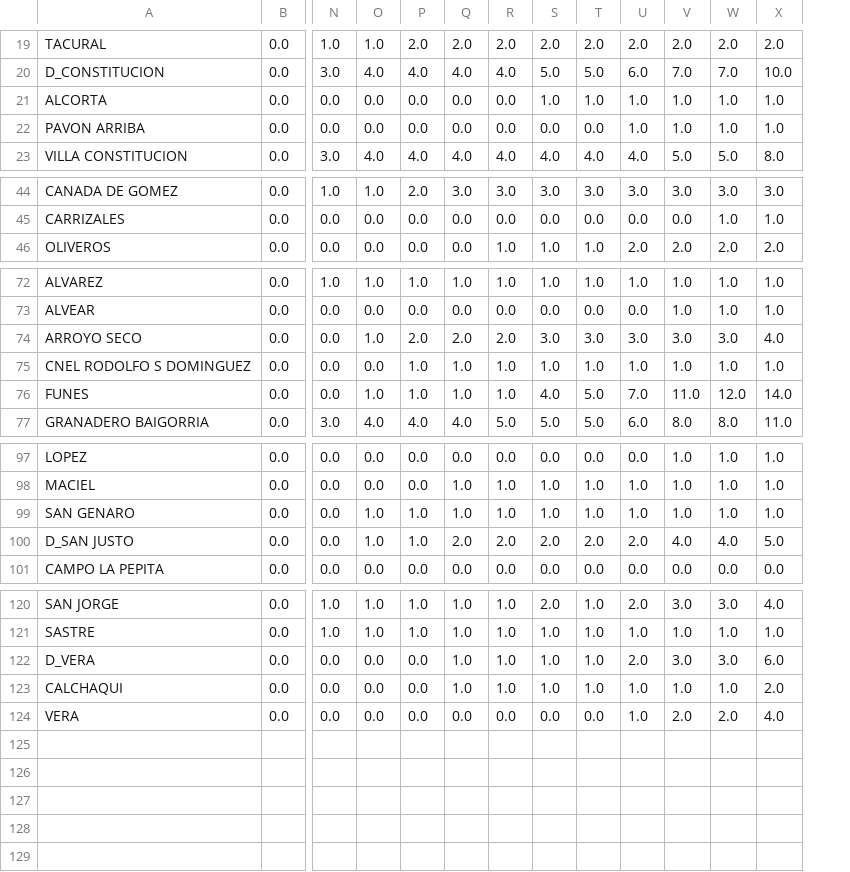
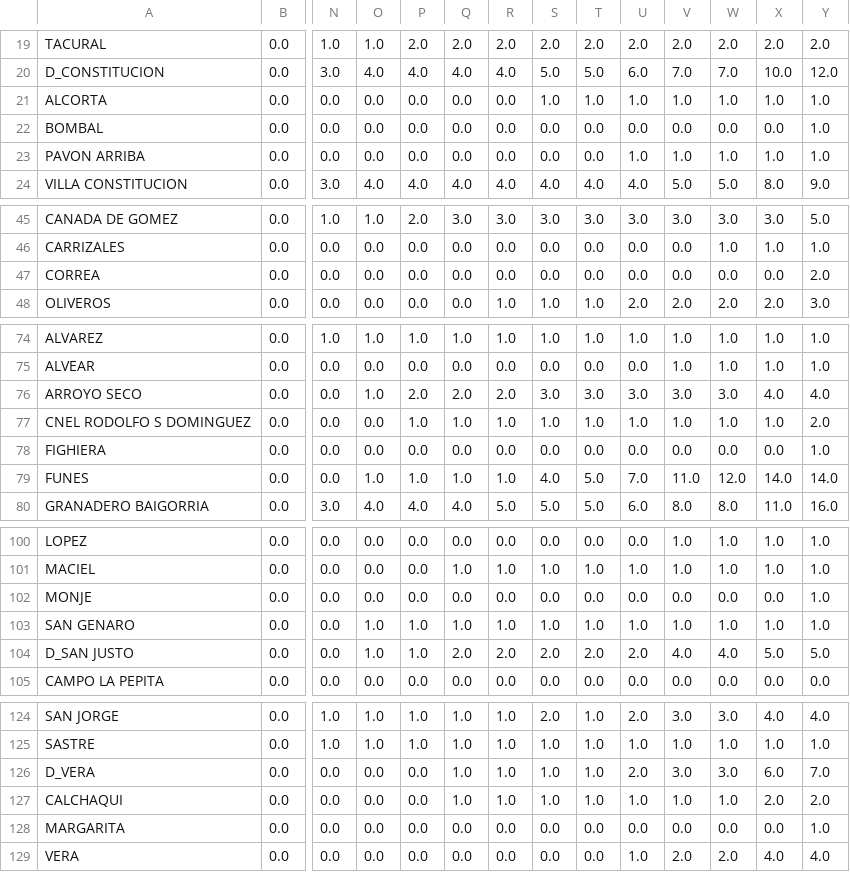
Before and after one commit to mariano22/argcovidapi, a CSV file: csvs/SantaFe_Descartados.csv, drawn as a sheet; only a part is shown, gaps mark what is left out; rows hold the shown columns only; the diff names each change by its address in the sheet, - before the commit and + after, or states it on an @@ line.

```diff
--- a/csvs/SantaFe_Descartados.csv
+++ b/csvs/SantaFe_Descartados.csv
+column Y, rows 19-21: 2.0 | 12.0 | 1.0; rows 23-24: 1.0 | 9.0; rows 45-46: 5.0 | 1.0; row 48: 3.0; rows 74-77: 1.0 | 1.0 | 4.0 | 2.0; rows 79-80: 14.0 | 16.0; rows 100-101: 1.0 | 1.0; rows 103-105: 1.0 | 5.0 | 0.0; rows 124-127: 4.0 | 1.0 | 7.0 | 2.0; row 129: 4.0
+row 22: BOMBAL | 0.0 | 0.0 | 0.0 | 0.0 | 0.0 | 0.0 | 0.0 | 0.0 | 0.0 | 0.0 | 0.0 | 0.0 | 1.0
+row 47: CORREA | 0.0 | 0.0 | 0.0 | 0.0 | 0.0 | 0.0 | 0.0 | 0.0 | 0.0 | 0.0 | 0.0 | 0.0 | 2.0
+row 78: FIGHIERA | 0.0 | 0.0 | 0.0 | 0.0 | 0.0 | 0.0 | 0.0 | 0.0 | 0.0 | 0.0 | 0.0 | 0.0 | 1.0
+row 102: MONJE | 0.0 | 0.0 | 0.0 | 0.0 | 0.0 | 0.0 | 0.0 | 0.0 | 0.0 | 0.0 | 0.0 | 0.0 | 1.0
+row 128: MARGARITA | 0.0 | 0.0 | 0.0 | 0.0 | 0.0 | 0.0 | 0.0 | 0.0 | 0.0 | 0.0 | 0.0 | 0.0 | 1.0
```
Also changed, not shown: csvs/Argentina_Provinces.csv, csvs/SantaFe_Confirmados.csv, 2 other files.
